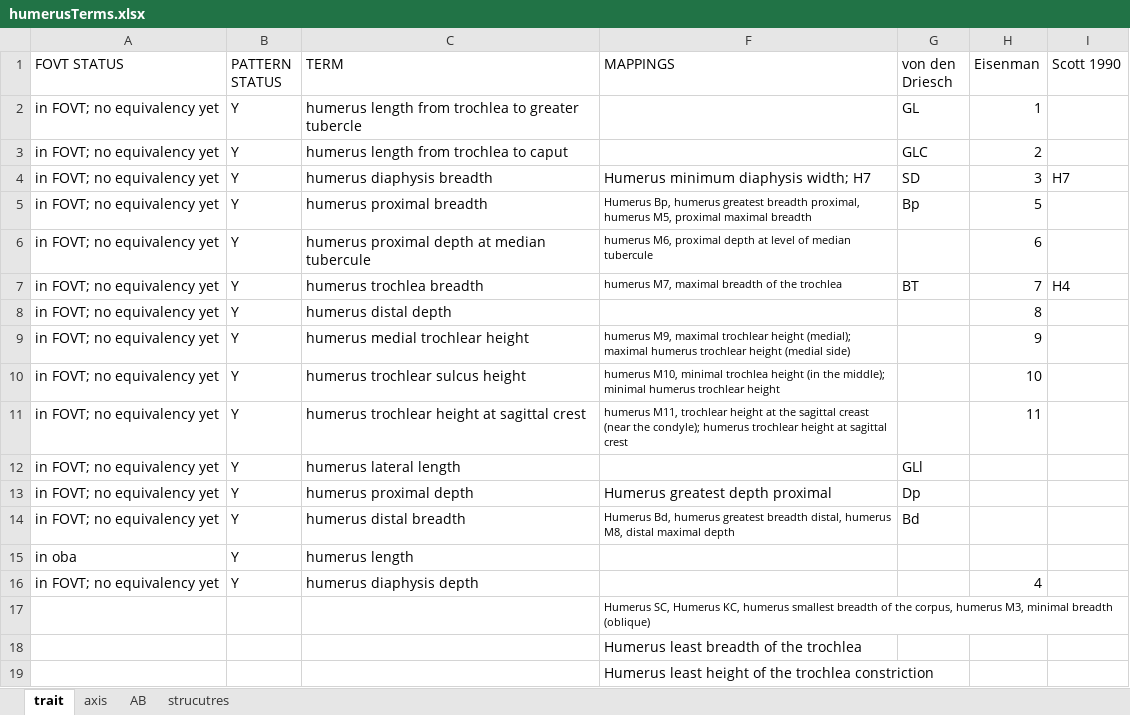
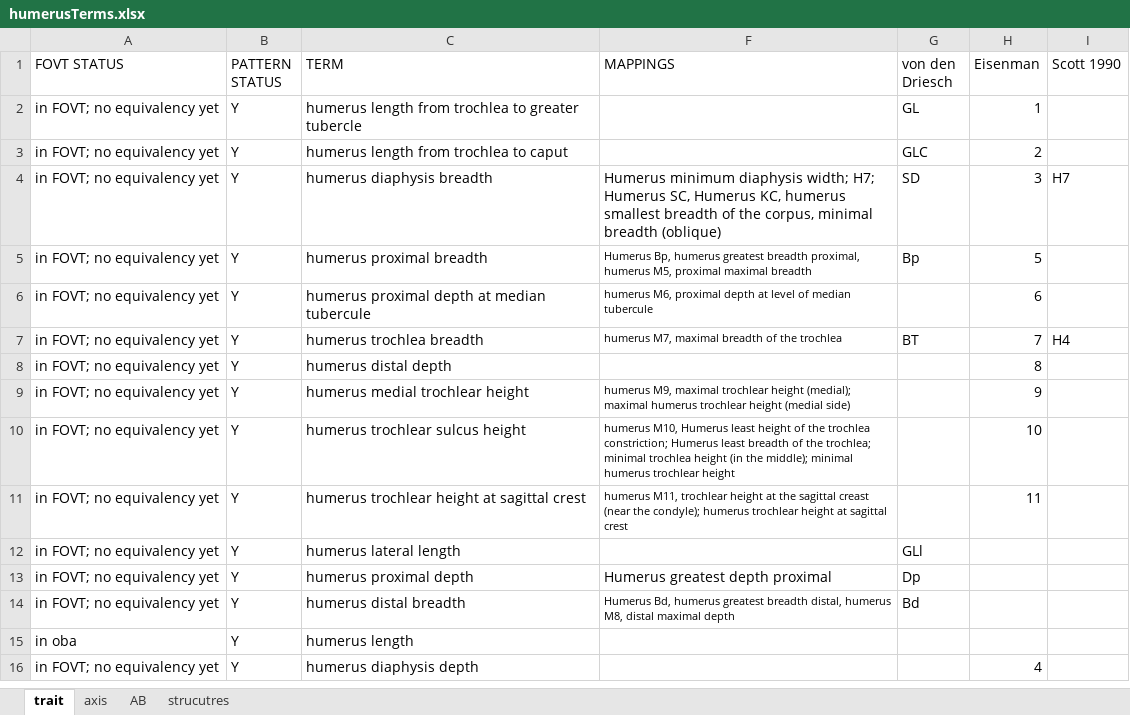
Before and after one commit to futres/fovt, an Excel workbook: terms/humerusTerms.xlsx, sheet trait, drawn as a sheet; values as stored, in another font and other column widths than the file's, no borders; the diff names each change by its address in the sheet, - before the commit and + after, or states it on an @@ line.

Commit message:
done with humerus

```diff
--- a/terms/humerusTerms.xlsx (sheet trait)
+++ b/terms/humerusTerms.xlsx (sheet trait)
-F4 (MAPPINGS): …diaphysis width; H7
+F4 (MAPPINGS): …diaphysis width; H7; Humerus SC, Humerus KC, humerus smallest breadth of the corpus, minimal breadth (oblique)
-F10 (MAPPINGS): humerus M10, minimal trochlea…
+F10 (MAPPINGS): humerus M10, Humerus least height of the trochlea constriction; Humerus least breadth of the trochlea; minimal trochlea…
-row 17:  |  |  | Humerus SC, Humerus KC, humerus smallest breadth of the corpus, humerus M3, minimal breadth (oblique)
-row 18:  |  |  | Humerus least breadth of the trochlea
-row 19:  |  |  | Humerus least height of the trochlea constriction
```
Also changed, not shown: 1 other file.
